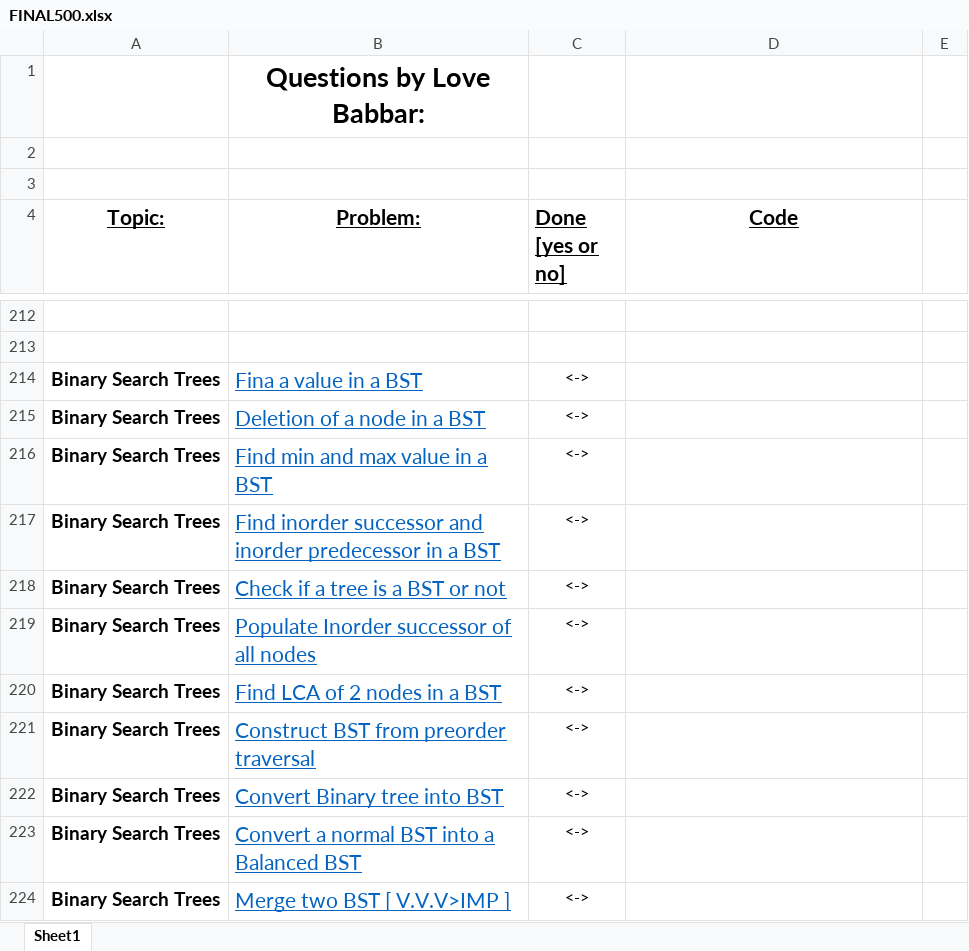
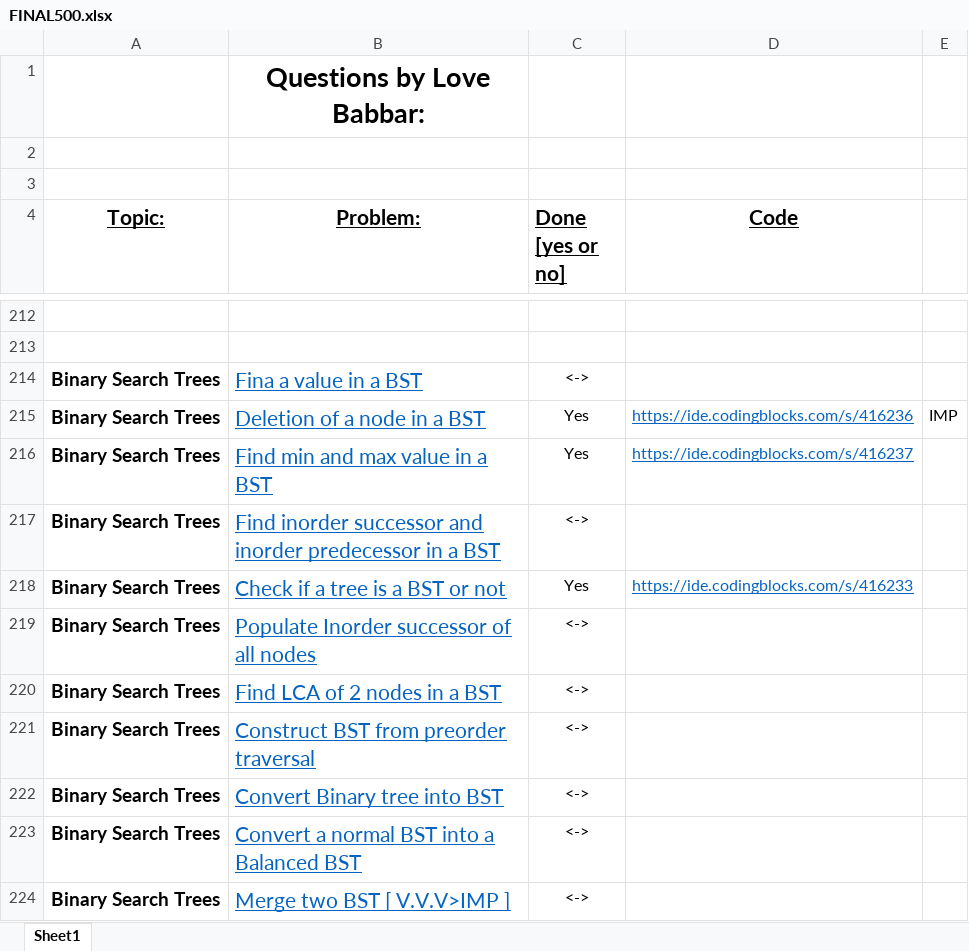
Before and after one commit to pranshu-09/Launchpad-Coding-Blocks, an Excel workbook: FINAL500.xlsx, sheet Sheet1, drawn as a sheet; only a part is shown, gaps mark what is left out; values as stored, in another font and other column widths than the file's, no borders; the diff names each change by its address in the sheet, - before the commit and + after, or states it on an @@ line.

```diff
--- a/FINAL500.xlsx (sheet Sheet1)
+++ b/FINAL500.xlsx (sheet Sheet1)
-C215:C216 (Done [yes or no]): <->
+C215:C216 (Done [yes or no]): Yes
-D215 (Code): (empty)
+D215 (Code): https://ide.codingblocks.com/s/416236
-E215: (empty)
+E215: IMP
-D216 (Code): (empty)
+D216 (Code): https://ide.codingblocks.com/s/416237
-C218 (Done [yes or no]): <->
+C218 (Done [yes or no]): Yes
-D218 (Code): (empty)
+D218 (Code): https://ide.codingblocks.com/s/416233
```
Also changed, not shown: 8 other files.
